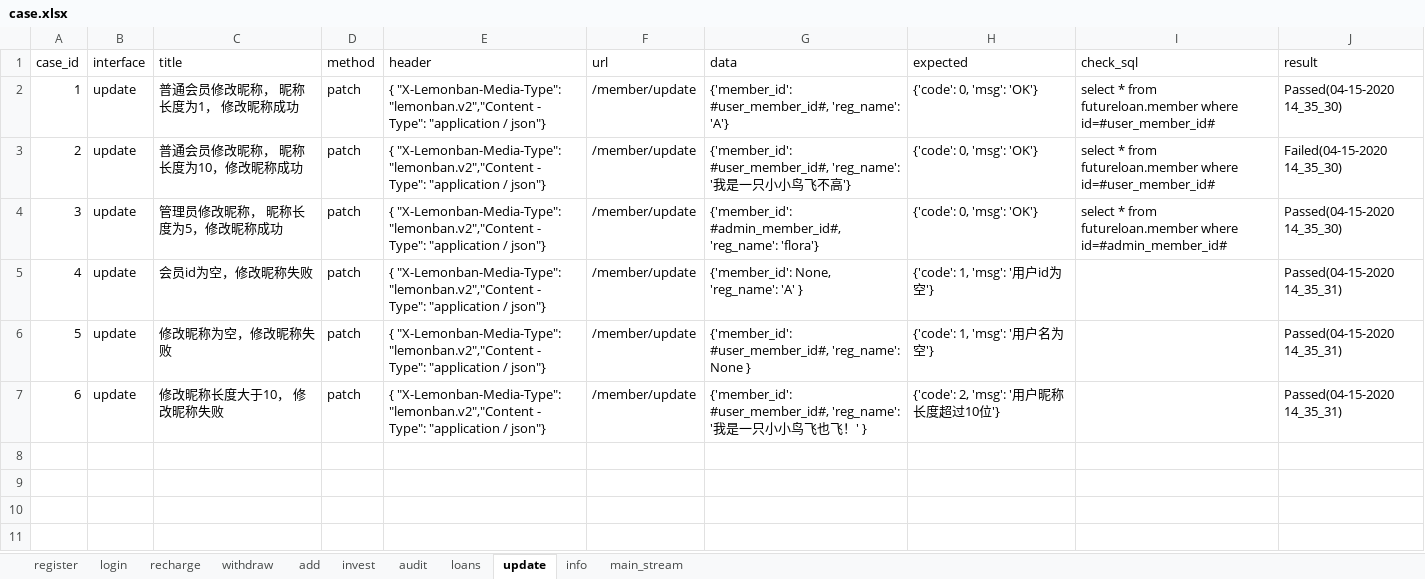
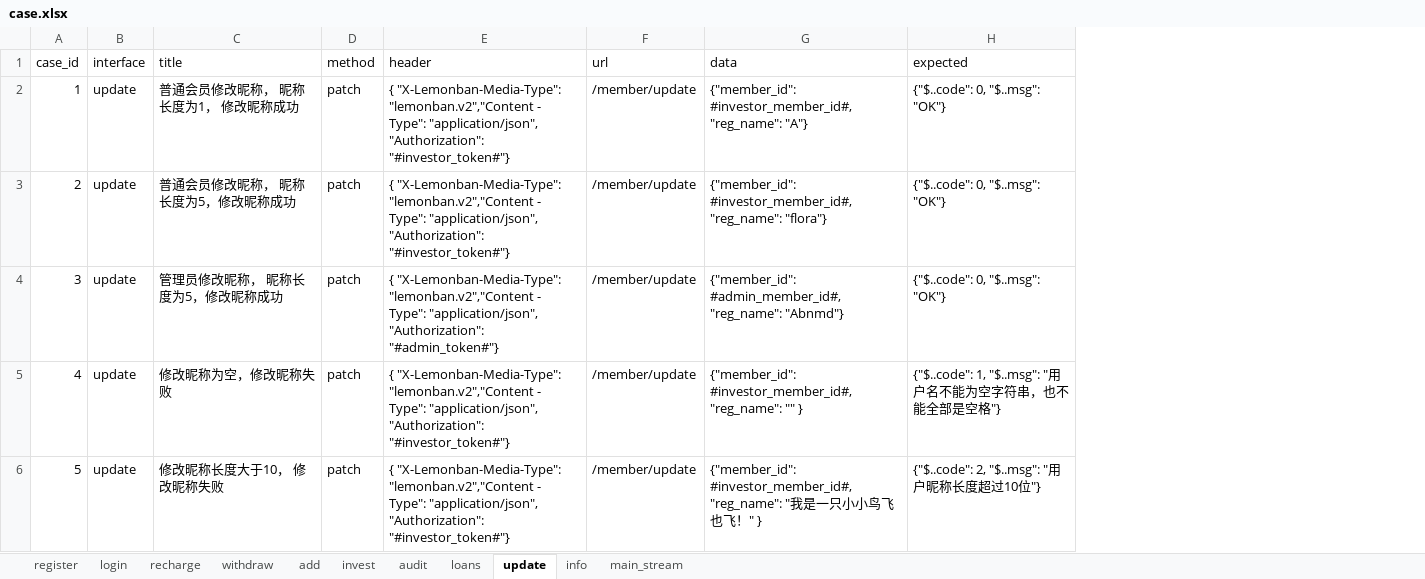
Before and after one commit to floraachy/FutureLoadApiTest36, an Excel workbook: data_example/case.xlsx, sheet update, drawn as a sheet; values as stored, in another font and other column widths than the file's, no borders; removed rows and columns are numbered as before the commit, all else as after; the diff names each change by its address in the sheet, - before the commit and + after, or states it on an @@ line.

```diff
--- a/data_example/case.xlsx (sheet update)
+++ b/data_example/case.xlsx (sheet update)
-column I (check_sql), rows 2-4: select * from futureloan.member where id=#user_member_id# | select * from futureloan.member where id=#user_member_id# | select * from futureloan.member where id=#admin_member_id#
-column J (result), rows 2-4: Passed(04-15-2020 14_35_30) | Failed(04-15-2020 14_35_30) | Passed(04-15-2020 14_35_30); rows 6-7: Passed(04-15-2020 14_35_31) | Passed(04-15-2020 14_35_31)
-E2:E3 (header): …- Type": "application / json"}
+E2:E3 (header): …- Type": "application/json", "Authorization": "#investor_token#"}
-G2 (data): {'member_id': #user_member_id#, 'reg_name': 'A'}
+G2 (data): {"member_id": #investor_member_id#, "reg_name": "A"}
-H2:H4 (expected): {'code': 0, 'msg': 'OK'}
+H2:H4 (expected): {"$..code": 0, "$..msg": "OK"}
-C3 (title): 普通会员修改昵称， 昵称长度为10，修改昵称成功
+C3 (title): 普通会员修改昵称， 昵称长度为5，修改昵称成功
-G3 (data): {'member_id': #user_member_id#, 'reg_name': '我是一只小小鸟飞不高'}
+G3 (data): {"member_id": #investor_member_id#, "reg_name": "flora"}
-E4 (header): …- Type": "application / json"}
+E4 (header): …- Type": "application/json", "Authorization": "#admin_token#"}
-G4 (data): {'member_id': #admin_member_id#, 'reg_name': 'flora'}
+G4 (data): {"member_id": #admin_member_id#, "reg_name": "Abnmd"}
-row 5: 4 | update | 会员id为空，修改昵称失败 | patch | { "X-Lemonban-Media-Type": "lemonban.v2","Content - Type": "application / json"} | /member/update | {'member_id': None, 'reg_name': 'A' } | {'code': 1, 'msg': '用户id为空'} |  | Passed(04-15-2020 14_35_31)
@@ column A (case_id) renumbered from row 5 down @@
-E5:E6 (header): …- Type": "application / json"}
+E5:E6 (header): …- Type": "application/json", "Authorization": "#investor_token#"}
-G5 (data): {'member_id': #user_member_id#, 'reg_name': None }
+G5 (data): {"member_id": #investor_member_id#, "reg_name": "" }
-H5 (expected): {'code': 1, 'msg': '用户名为空'}
+H5 (expected): {"$..code": 1, "$..msg": "用户名不能为空字符串，也不能全部是空格"}
-G6 (data): {'member_id': #user_member_id#, 'reg_name': '我是一只小小鸟飞也飞！' }
+G6 (data): {"member_id": #investor_member_id#, "reg_name": "我是一只小小鸟飞也飞！" }
-H6 (expected): {'code': 2, 'msg': '用户昵称长度超过10位'}
+H6 (expected): {"$..code": 2, "$..msg": "用户昵称长度超过10位"}
```
Also changed, not shown: sheet add, sheet recharge, sheet withdraw, sheet loans, sheet info, sheet audit, 2 more sheets.
